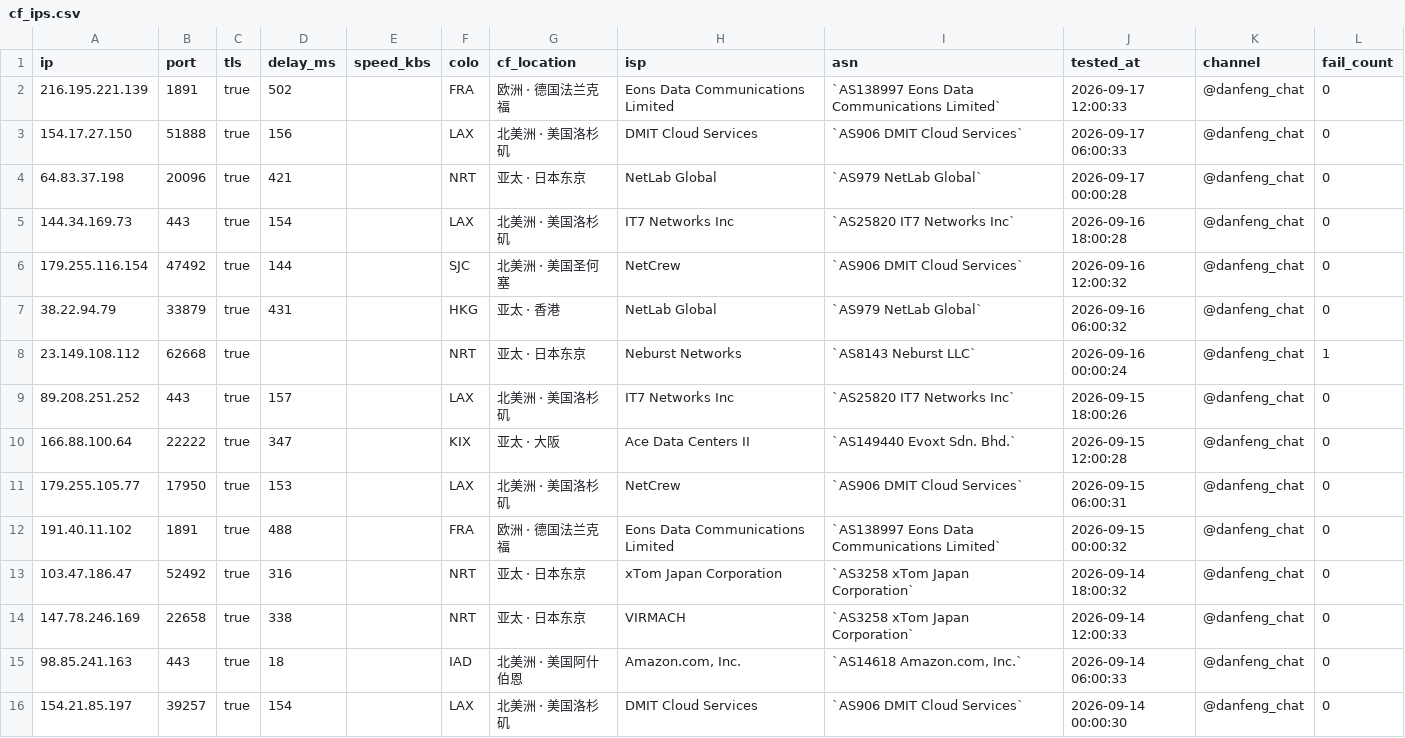
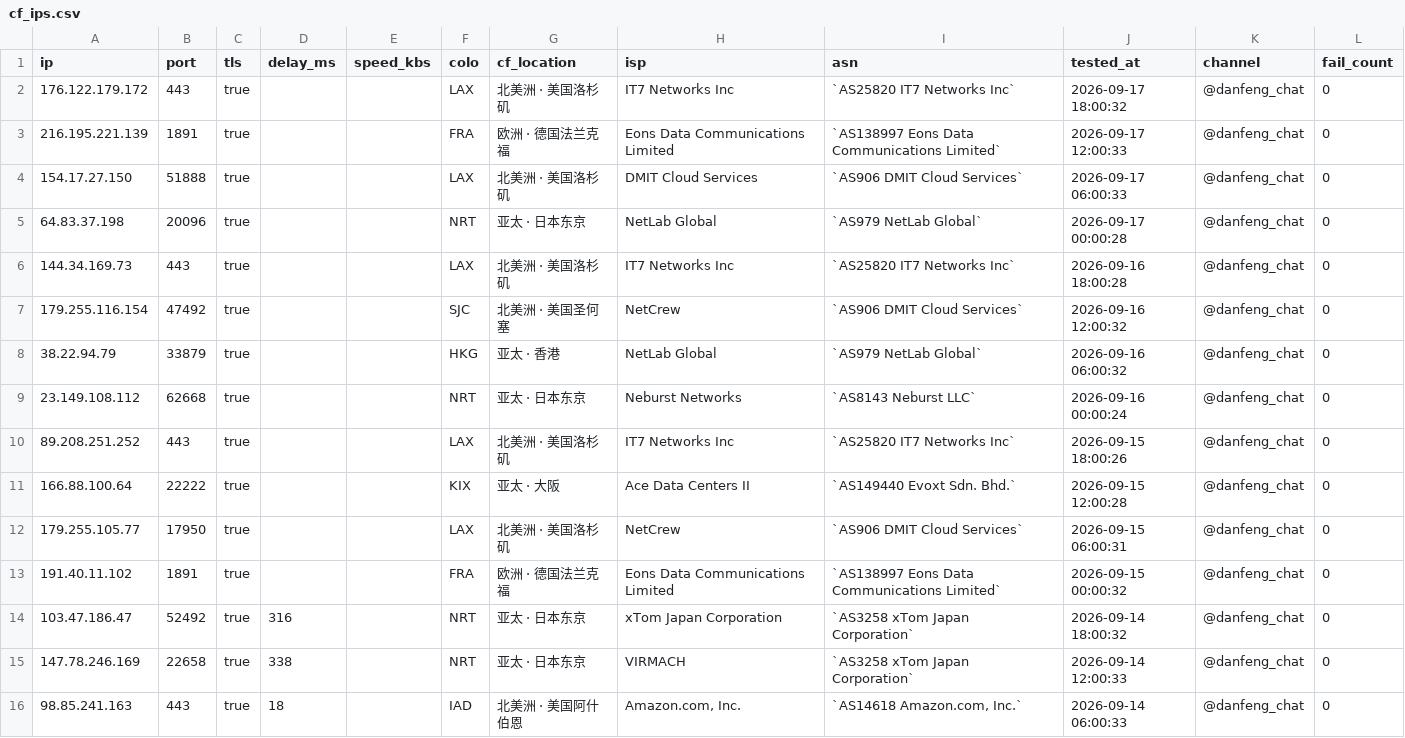
Before and after one commit to skfoa/tg-proxy-fetcher, a CSV file: data/cf_ips.csv, drawn as a sheet; only a part is shown; the shorter side is filled out with more unchanged rows.

```diff
--- a/data/cf_ips.csv
+++ b/data/cf_ips.csv
@@ -1,13 +1,14 @@
 ip,port,tls,delay_ms,speed_kbs,colo,cf_location,isp,asn,tested_at,channel,fail_count
-216.195.221.139,1891,true,502,,FRA,欧洲 · 德国法兰克福,Eons Data Communications Limited,`AS138997 Eons Data Communications Limited`,2026-09-17 12:00:33,@danfeng_chat,0
-154.17.27.150,51888,true,156,,LAX,北美洲 · 美国洛杉矶,DMIT Cloud Services,`AS906 DMIT Cloud Services`,2026-09-17 06:00:33,@danfeng_chat,0
-64.83.37.198,20096,true,421,,NRT,亚太 · 日本东京,NetLab Global,`AS979 NetLab Global`,2026-09-17 00:00:28,@danfeng_chat,0
-144.34.169.73,443,true,154,,LAX,北美洲 · 美国洛杉矶,IT7 Networks Inc,`AS25820 IT7 Networks Inc`,2026-09-16 18:00:28,@danfeng_chat,0
-179.255.116.154,47492,true,144,,SJC,北美洲 · 美国圣何塞,NetCrew,`AS906 DMIT Cloud Services`,2026-09-16 12:00:32,@danfeng_chat,0
-38.22.94.79,33879,true,431,,HKG,亚太 · 香港,NetLab Global,`AS979 NetLab Global`,2026-09-16 06:00:32,@danfeng_chat,0
-23.149.108.112,62668,true,,,NRT,亚太 · 日本东京,Neburst Networks,`AS8143 Neburst LLC`,2026-09-16 00:00:24,@danfeng_chat,1
-89.208.251.252,443,true,157,,LAX,北美洲 · 美国洛杉矶,IT7 Networks Inc,`AS25820 IT7 Networks Inc`,2026-09-15 18:00:26,@danfeng_chat,0
-166.88.100.64,22222,true,347,,KIX,亚太 · 大阪,Ace Data Centers II,`AS149440 Evoxt Sdn. Bhd.`,2026-09-15 12:00:28,@danfeng_chat,0
-179.255.105.77,17950,true,153,,LAX,北美洲 · 美国洛杉矶,NetCrew,`AS906 DMIT Cloud Services`,2026-09-15 06:00:31,@danfeng_chat,0
-191.40.11.102,1891,true,488,,FRA,欧洲 · 德国法兰克福,Eons Data Communications Limited,`AS138997 Eons Data Communications Limited`,2026-09-15 00:00:32,@danfeng_chat,0
+176.122.179.172,443,true,,,LAX,北美洲 · 美国洛杉矶,IT7 Networks Inc,`AS25820 IT7 Networks Inc`,2026-09-17 18:00:32,@danfeng_chat,0
+216.195.221.139,1891,true,,,FRA,欧洲 · 德国法兰克福,Eons Data Communications Limited,`AS138997 Eons Data Communications Limited`,2026-09-17 12:00:33,@danfeng_chat,0
+154.17.27.150,51888,true,,,LAX,北美洲 · 美国洛杉矶,DMIT Cloud Services,`AS906 DMIT Cloud Services`,2026-09-17 06:00:33,@danfeng_chat,0
+64.83.37.198,20096,true,,,NRT,亚太 · 日本东京,NetLab Global,`AS979 NetLab Global`,2026-09-17 00:00:28,@danfeng_chat,0
+144.34.169.73,443,true,,,LAX,北美洲 · 美国洛杉矶,IT7 Networks Inc,`AS25820 IT7 Networks Inc`,2026-09-16 18:00:28,@danfeng_chat,0
+179.255.116.154,47492,true,,,SJC,北美洲 · 美国圣何塞,NetCrew,`AS906 DMIT Cloud Services`,2026-09-16 12:00:32,@danfeng_chat,0
+38.22.94.79,33879,true,,,HKG,亚太 · 香港,NetLab Global,`AS979 NetLab Global`,2026-09-16 06:00:32,@danfeng_chat,0
+23.149.108.112,62668,true,,,NRT,亚太 · 日本东京,Neburst Networks,`AS8143 Neburst LLC`,2026-09-16 00:00:24,@danfeng_chat,0
+89.208.251.252,443,true,,,LAX,北美洲 · 美国洛杉矶,IT7 Networks Inc,`AS25820 IT7 Networks Inc`,2026-09-15 18:00:26,@danfeng_chat,0
+166.88.100.64,22222,true,,,KIX,亚太 · 大阪,Ace Data Centers II,`AS149440 Evoxt Sdn. Bhd.`,2026-09-15 12:00:28,@danfeng_chat,0
+179.255.105.77,17950,true,,,LAX,北美洲 · 美国洛杉矶,NetCrew,`AS906 DMIT Cloud Services`,2026-09-15 06:00:31,@danfeng_chat,0
+191.40.11.102,1891,true,,,FRA,欧洲 · 德国法兰克福,Eons Data Communications Limited,`AS138997 Eons Data Communications Limited`,2026-09-15 00:00:32,@danfeng_chat,0
 103.47.186.47,52492,true,316,,NRT,亚太 · 日本东京,xTom Japan Corporation,`AS3258 xTom Japan Corporation`,2026-09-14 18:00:32,@danfeng_chat,0
```
Also changed, not shown: data/scan_ips.csv, data/socks5.csv, 18 other files.
